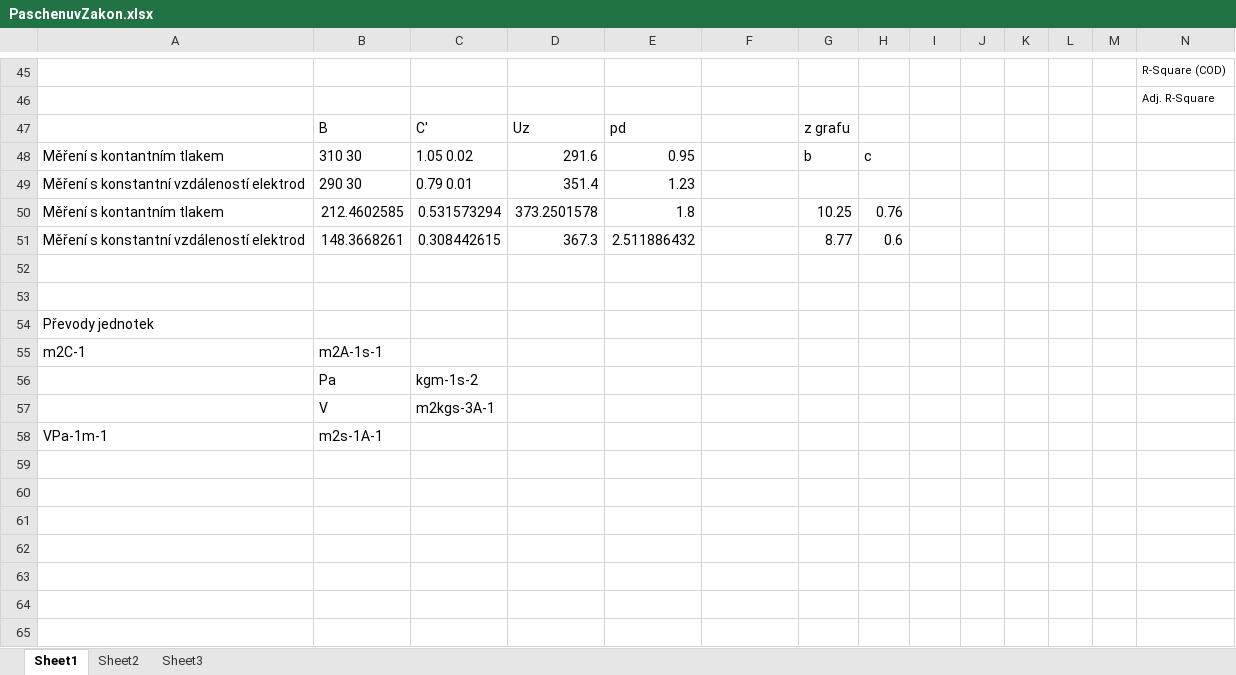
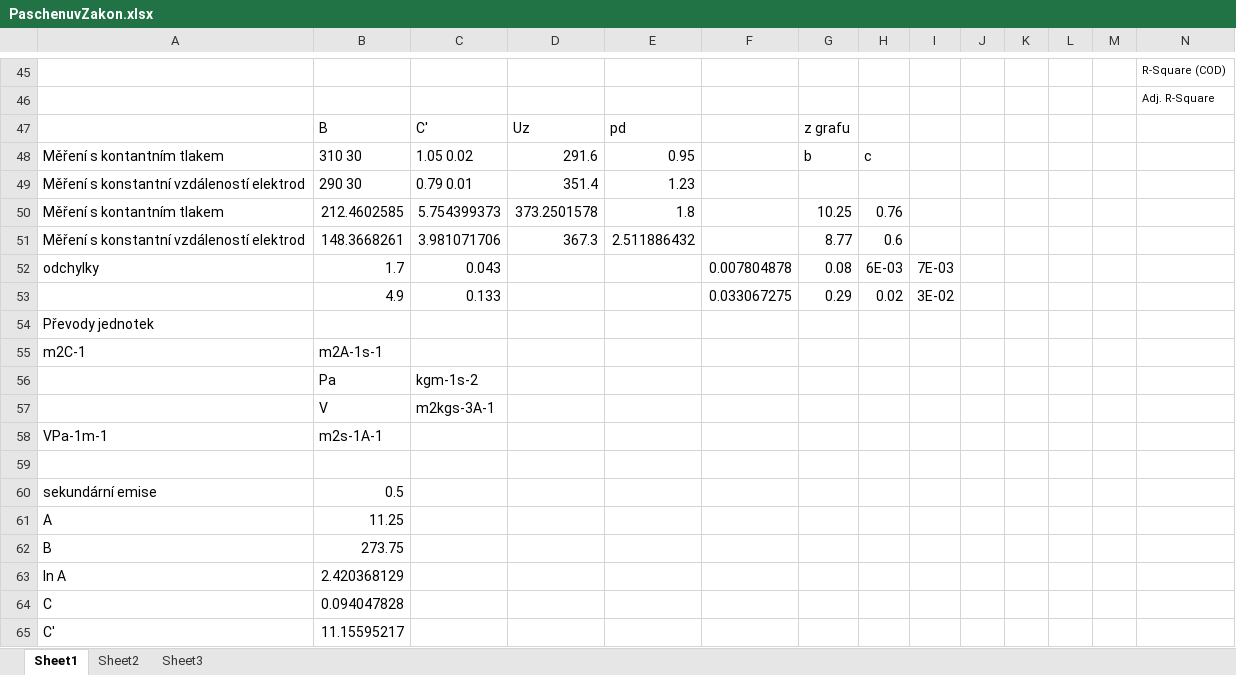
Before and after one commit to Raay473667/PraktikaPlazma, an Excel workbook: 03_PaschenuvZakon/data/PaschenuvZakon.xlsx, sheet Sheet1, drawn as a sheet; only a part is shown, gaps mark what is left out; values as stored, in another font and other column widths than the file's, no borders; rows hold the shown columns only; the diff names each change by its address in the sheet, - before the commit and + after, or states it on an @@ line.

```diff
--- a/03_PaschenuvZakon/data/PaschenuvZakon.xlsx (sheet Sheet1)
+++ b/03_PaschenuvZakon/data/PaschenuvZakon.xlsx (sheet Sheet1)
-C50: 0.531573294
+C50: 5.754399373
-C51: 0.308442615
+C51: 3.981071706
-row 52: (empty)
+row 52: odchylky | 1.7 | 0.043 |  |  | 0.007804878 | 0.08 | 6E-03 | 7E-03
-row 53: (empty)
+row 53:  | 4.9 | 0.133 |  |  | 0.033067275 | 0.29 | 0.02 | 3E-02
+row 59: (empty)
+row 60: sekundární emise | 0.5
+row 61: A | 11.25
+row 62: B | 273.75
+row 63: ln A | 2.420368129
+row 64: C | 0.094047828
+row 65: C' | 11.15595217
```
Also changed, not shown: 4 other files.
